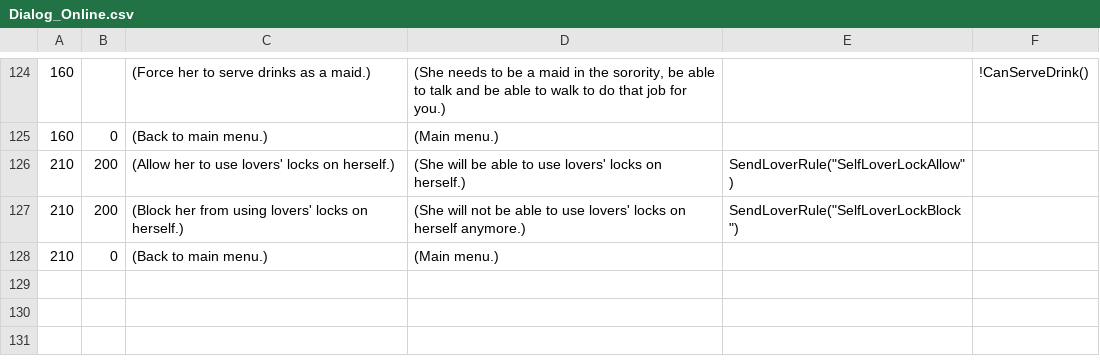
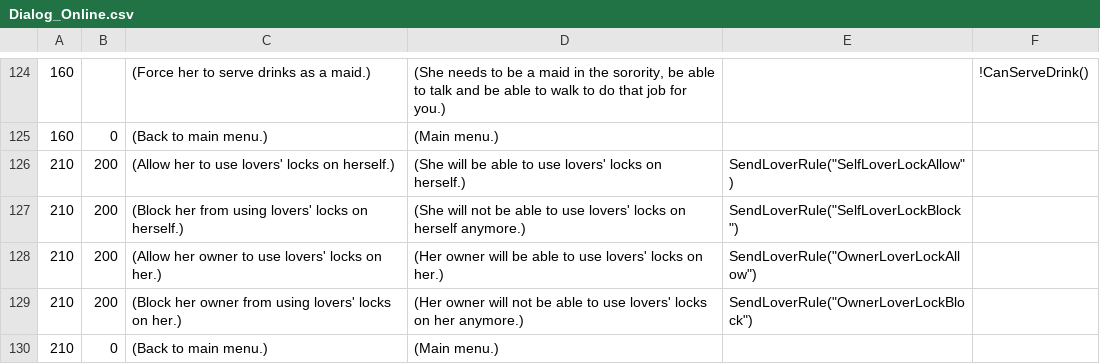
Before and after one commit to NoneNoname/Bondage-College, a CSV file: BondageClub/Screens/Online/ChatRoom/Dialog_Online.csv, drawn as a sheet; only a part is shown, gaps mark what is left out; the diff names each change by its address in the sheet, - before the commit and + after, or states it on an @@ line.

Commit message:
remote rules

```diff
--- a/BondageClub/Screens/Online/ChatRoom/Dialog_Online.csv
+++ b/BondageClub/Screens/Online/ChatRoom/Dialog_Online.csv
+row 128: 210 | 200 | (Allow her owner to use lovers' locks on her.) | (Her owner will be able to use lovers' locks on her.) | SendLoverRule("OwnerLoverLockAllow")
+row 129: 210 | 200 | (Block her owner from using lovers' locks on her.) | (Her owner will not be able to use lovers' locks on her anymore.) | SendLoverRule("OwnerLoverLockBlock")
```
Also changed, not shown: BondageClub/Screens/Character/Player/Dialog_Player.csv, 4 other files.
